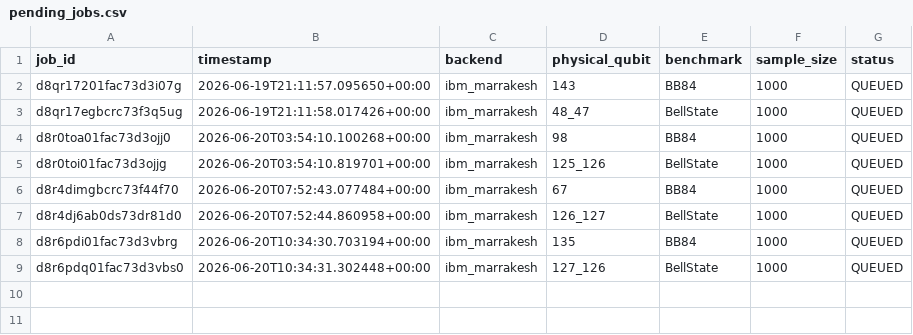
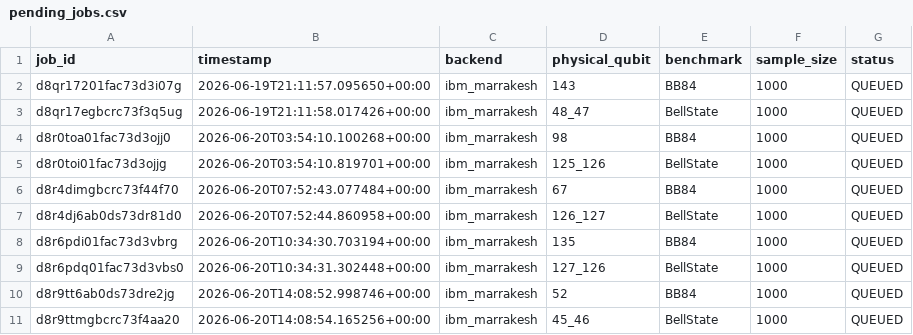
Before and after one commit to ArnavBallinCode/transmon-qkd-ml, a CSV file: data/jobs/pending_jobs.csv, drawn as a sheet; the diff names each change by its address in the sheet, - before the commit and + after, or states it on an @@ line.

```diff
--- a/data/jobs/pending_jobs.csv
+++ b/data/jobs/pending_jobs.csv
+row 10: d8r9tt6ab0ds73dre2jg | 2026-06-20T14:08:52.998746+00:00 | ibm_marrakesh | 52 | BB84 | 1000 | QUEUED
+row 11: d8r9ttmgbcrc73f4aa20 | 2026-06-20T14:08:54.165256+00:00 | ibm_marrakesh | 45_46 | BellState | 1000 | QUEUED
```
Also changed, not shown: 1 other file.
